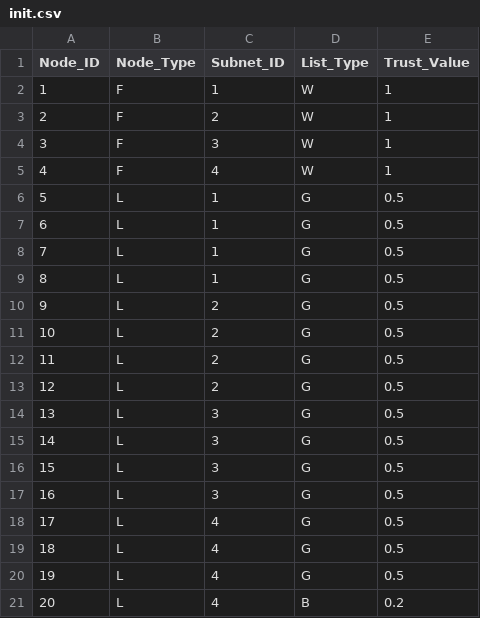
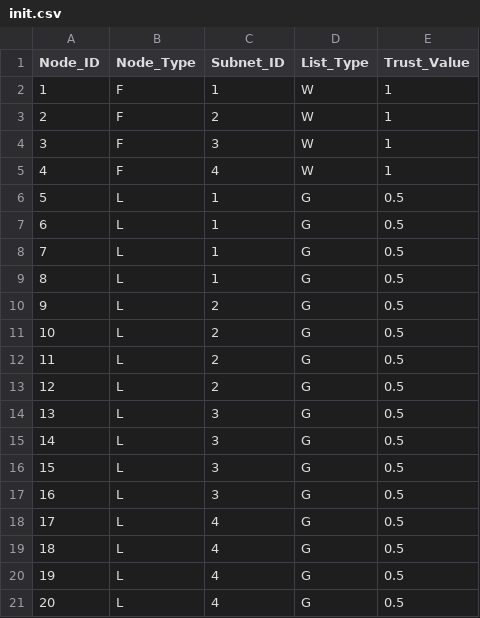
Before and after one commit to f11691/tmsNormal, a CSV file: init.csv, drawn as a sheet.

```diff
--- a/init.csv
+++ b/init.csv
@@ -20,2 +20,2 @@ Node_ID,Node_Type,Subnet_ID,List_Type,Trust_Value
 19,L,4,G,0.5
-20,L,4,B,0.2
+20,L,4,G,0.5
```
Also changed, not shown: 3 other files.
